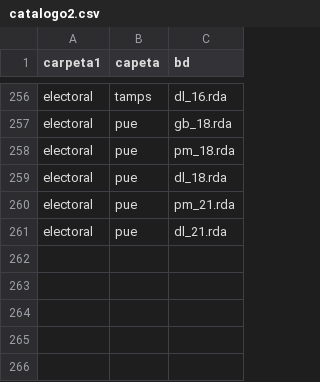
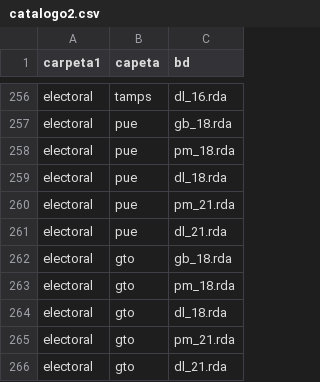
Before and after one commit to rafa0823/aelectoral2, a CSV file: inst/Documentacion/catalogo2.csv, drawn as a sheet; only a part is shown, gaps mark what is left out; the diff names each change by its address in the sheet, - before the commit and + after, or states it on an @@ line.

```diff
--- a/inst/Documentacion/catalogo2.csv
+++ b/inst/Documentacion/catalogo2.csv
+row 262: electoral | gto | gb_18.rda
+row 263: electoral | gto | pm_18.rda
+row 264: electoral | gto | dl_18.rda
+row 265: electoral | gto | pm_21.rda
+row 266: electoral | gto | dl_21.rda
```
Also changed, not shown: 7 other files.
